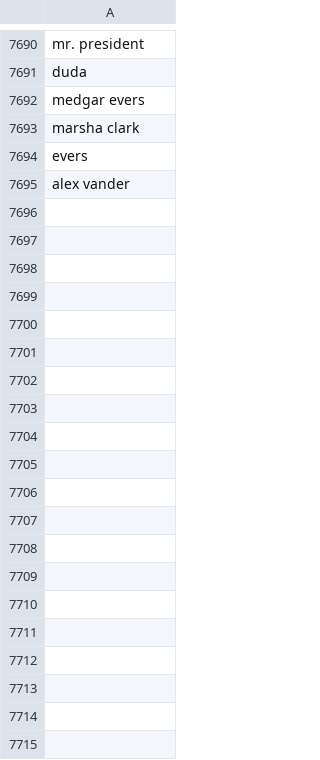
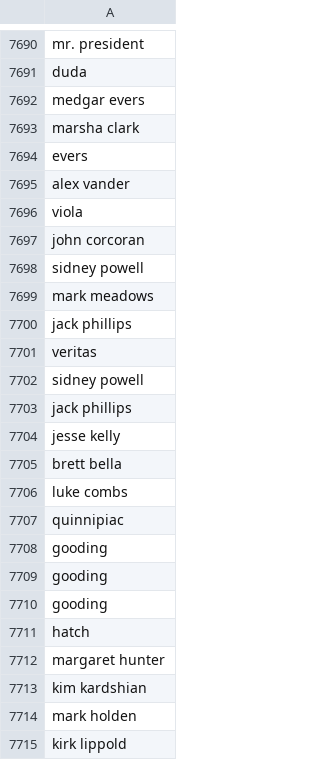
Before and after one commit to responsibleads/responsibleads.github.io, a CSV file: data/exclude.csv, drawn as a sheet; only a part is shown, gaps mark what is left out; the diff covers the shown part only; the diff names each change by its address in the sheet, - before the commit and + after, or states it on an @@ line.

Commit message:
Add 6/19/2019 week data

```diff
--- a/data/exclude.csv
+++ b/data/exclude.csv
+row 7696: viola
+row 7697: john corcoran
+row 7698: sidney powell
+row 7699: mark meadows
+row 7700: jack phillips
+row 7701: veritas
+row 7702: sidney powell
+row 7703: jack phillips
+row 7704: jesse kelly
+row 7705: brett bella
+row 7706: luke combs
+row 7707: quinnipiac
+row 7708: gooding
+row 7709: gooding
+row 7710: gooding
+row 7711: hatch
+row 7712: margaret hunter
+row 7713: kim kardshian
+row 7714: mark holden
+row 7715: kirk lippold
```
Also changed, not shown: 71 added rows elsewhere in this file, data/companies.csv, data/products.csv, 2 other files.
